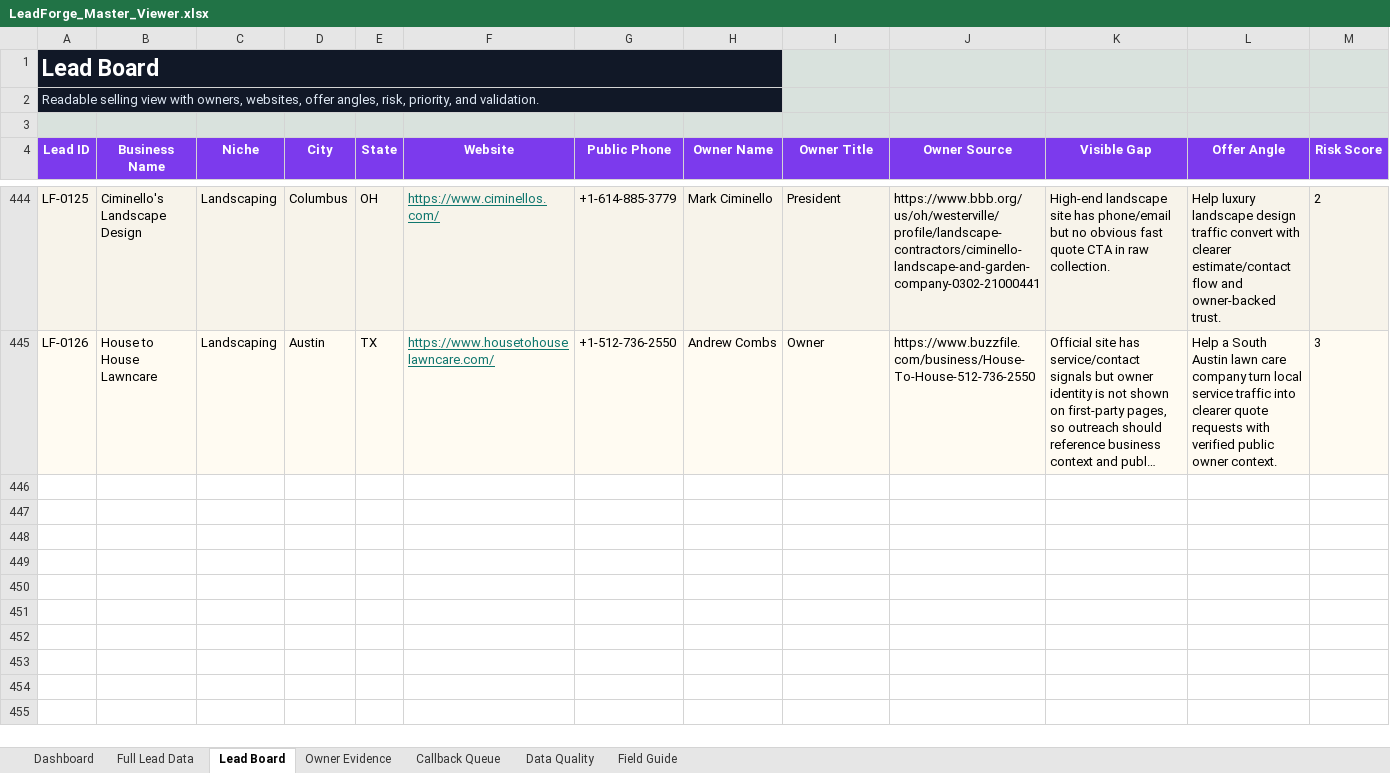
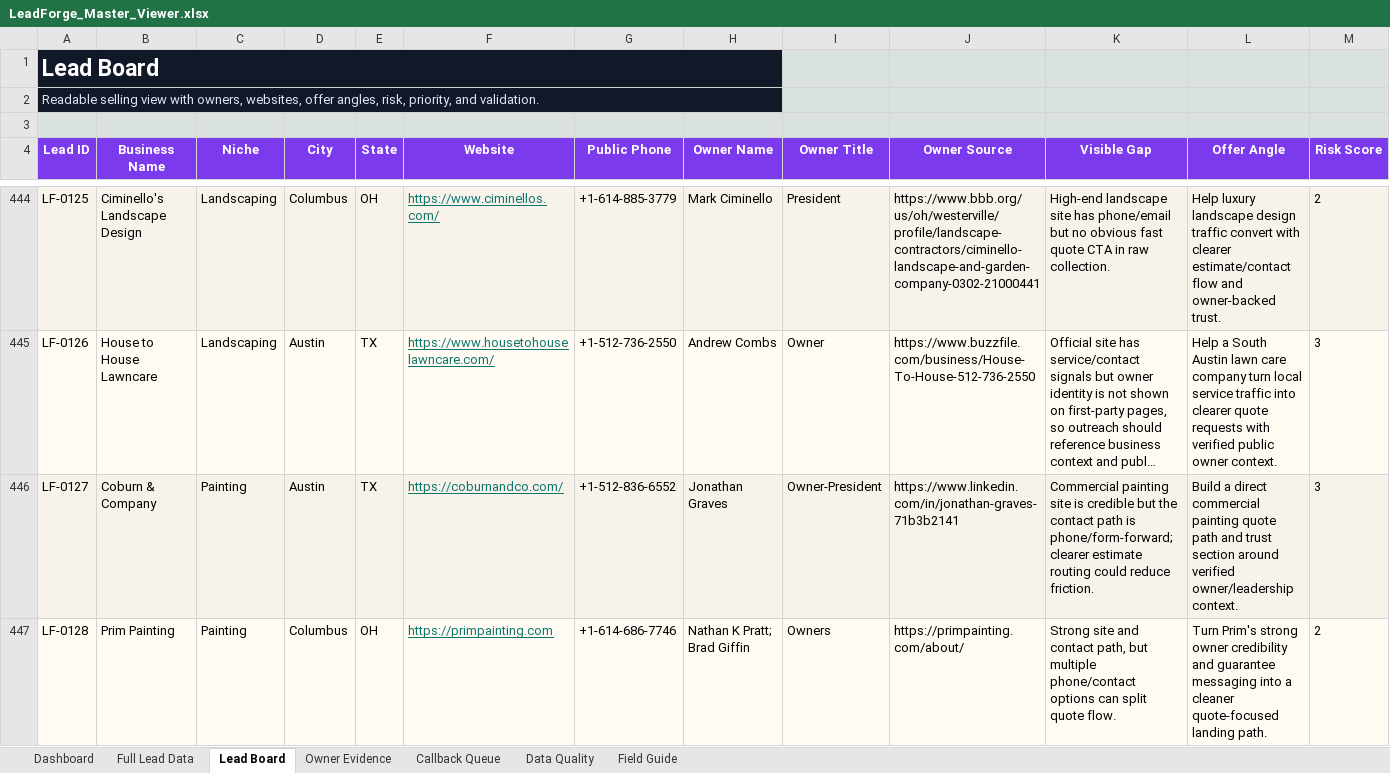
Before and after one commit to x0VIER/leadforge-reboot, an Excel workbook: LeadForge_Reboot/data/views/LeadForge_Master_Viewer.xlsx, sheet Lead Board, drawn as a sheet; only a part is shown, gaps mark what is left out; long unchanged cells end in …; values as stored, in another font and other column widths than the file's, no borders; conditional formats not drawn; rows hold the shown columns only; the diff covers the shown part only; the diff names each change by its address in the sheet, - before the commit and + after, or states it on an @@ line.

Commit message:
Merge trades lead batch

```diff
--- a/LeadForge_Reboot/data/views/LeadForge_Master_Viewer.xlsx (sheet Lead Board)
+++ b/LeadForge_Reboot/data/views/LeadForge_Master_Viewer.xlsx (sheet Lead Board)
+row 446: LF-0127 | Coburn & Company | Painting | Austin | TX | https://coburnandco.com/ | +1-512-836-6552 | Jonathan Graves | Owner-President | https://www.linkedin.com/in/jonathan-graves-71b3b2141 | Commercial painting site is credible but the contact path is phone/form-forward; clearer estimate routing could reduce friction. | Build a direct commercial painting quote path and trust section around verified owner/leadership context. | 3
+row 447: LF-0128 | Prim Painting | Painting | Columbus | OH | https://primpainting.com | +1-614-686-7746 | Nathan K Pratt; Brad Giffin | Owners | https://primpainting.com/about/ | Strong site and contact path, but multiple phone/contact options can split quote flow. | Turn Prim's strong owner credibility and guarantee messaging into a cleaner quote-focused landing path. | 2
```
Also changed, not shown: 6 added rows elsewhere in this sheet, sheet Full Lead Data, sheet Owner Evidence, sheet Data Quality, sheet Dashboard, 18 other files.
